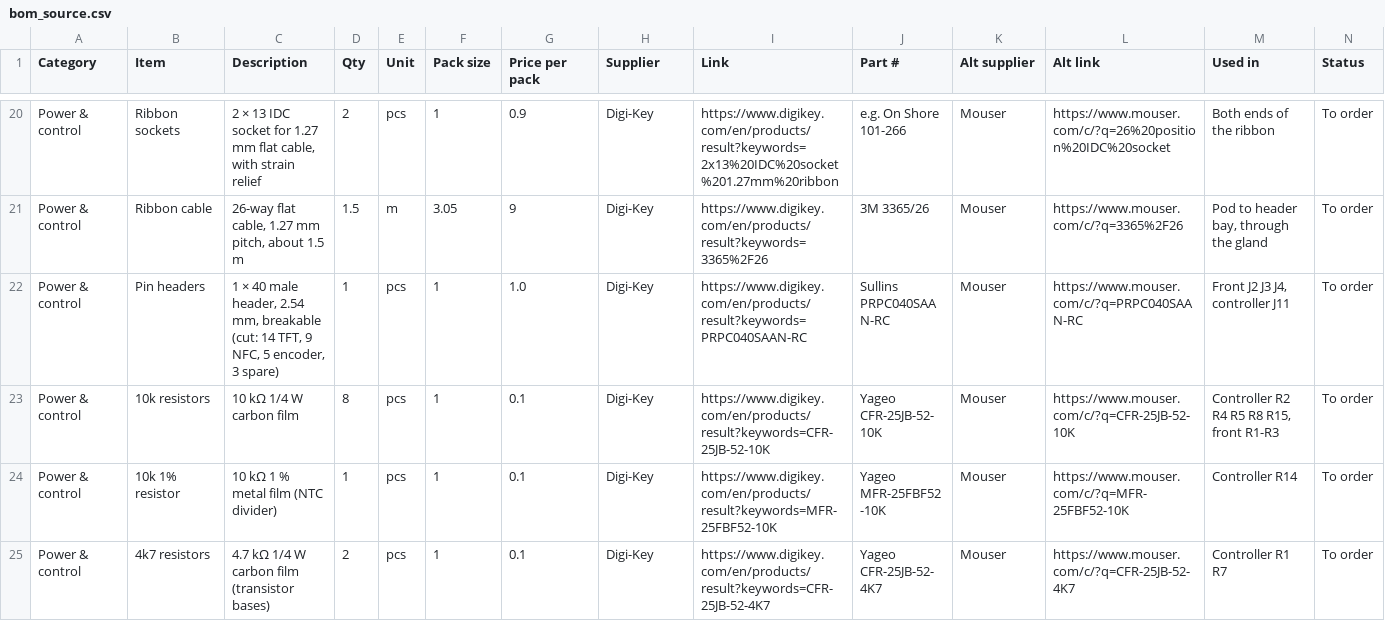
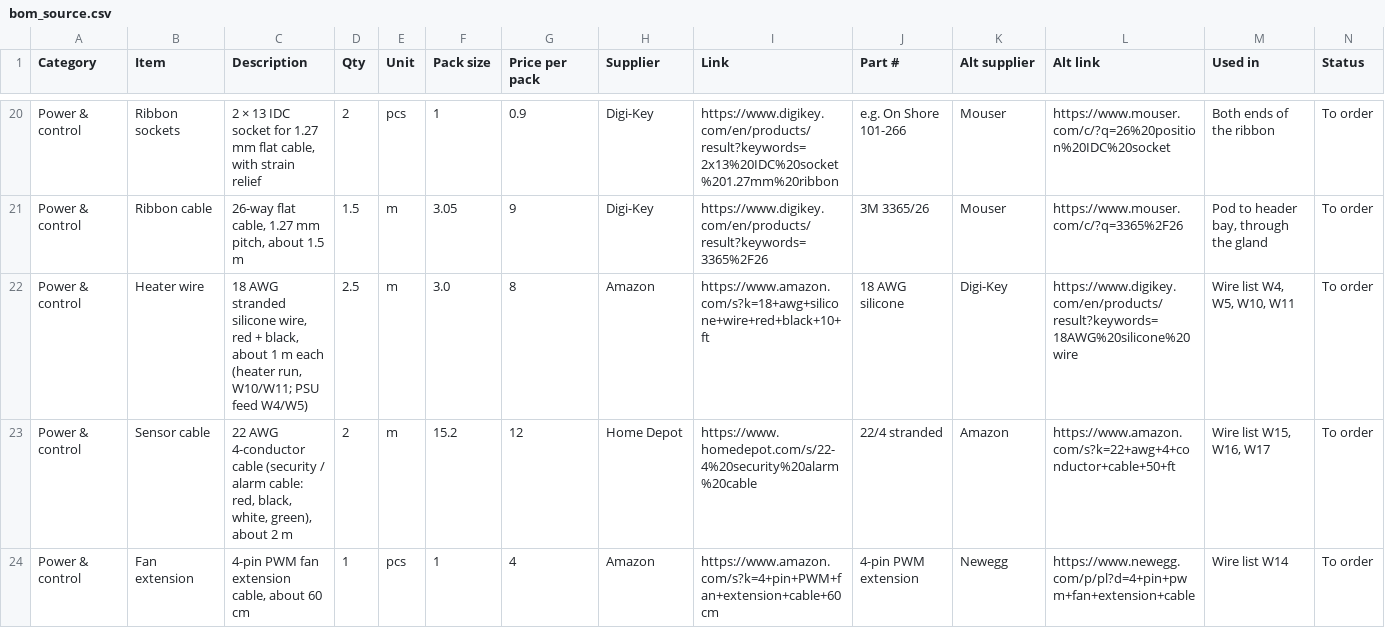
Before and after one commit to lquinn1/3d-printing-models, a CSV file: models/filament-dry-cabinet/bom/bom_source.csv, drawn as a sheet; only a part is shown, gaps mark what is left out; the shorter side is filled out with more unchanged rows; rows hold the shown columns only; the diff covers the shown part only; the diff names each change by its address in the sheet, - before the commit and + after, or states it on an @@ line.

```diff
--- a/models/filament-dry-cabinet/bom/bom_source.csv
+++ b/models/filament-dry-cabinet/bom/bom_source.csv
+row 22: Power & control | Heater wire | 18 AWG stranded silicone wire, red + black, about 1 m each (heater run, W10/W11; PSU feed W4/W5) | 2.5 | m | 3.0 | 8 | Amazon | https://www.amazon.com/s?k=18+awg+silicone+wire+red+black+10+ft | 18 AWG silicone | Digi-Key | https://www.digikey.com/en/products/result?keywords=18AWG%20silicone%20wire | Wire list W4, W5, W10, W11 | To order
+row 23: Power & control | Sensor cable | 22 AWG 4-conductor cable (security / alarm cable: red, black, white, green), about 2 m | 2 | m | 15.2 | 12 | Home Depot | https://www.homedepot.com/s/22-4%20security%20alarm%20cable | 22/4 stranded | Amazon | https://www.amazon.com/s?k=22+awg+4+conductor+cable+50+ft | Wire list W15, W16, W17 | To order
+row 24: Power & control | Fan extension | 4-pin PWM fan extension cable, about 60 cm | 1 | pcs | 1 | 4 | Amazon | https://www.amazon.com/s?k=4+pin+PWM+fan+extension+cable+60cm | 4-pin PWM extension | Newegg | https://www.newegg.com/p/pl?d=4+pin+pwm+fan+extension+cable | Wire list W14 | To order
```
Also changed, not shown: 3 added rows and 5 edited cells elsewhere in this file, models/filament-dry-cabinet/BOM.csv, 18 other files.
